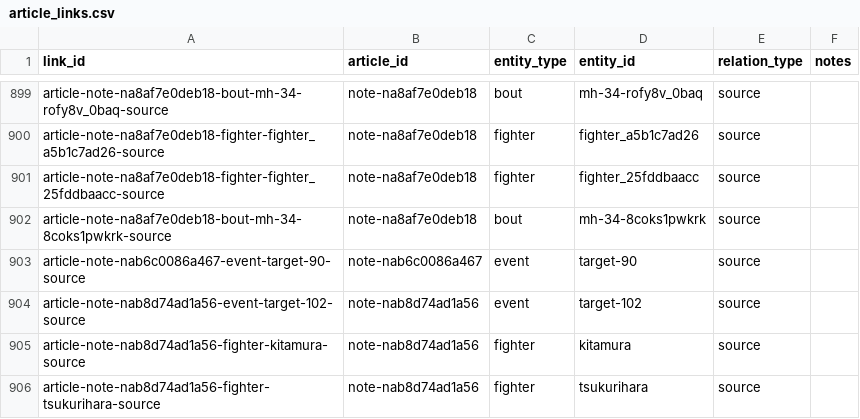
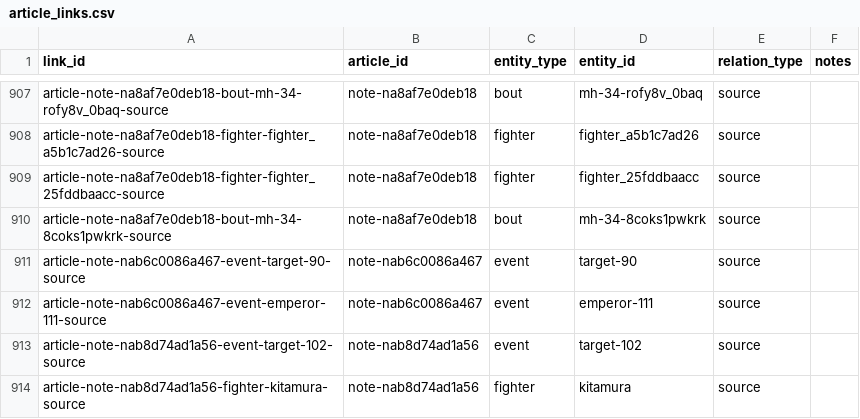
Before and after one commit to takano32/arakaku, a CSV file: data-src/article_links.csv, drawn as a sheet; only a part is shown, gaps mark what is left out; the shorter side is filled out with more unchanged rows; the diff covers the shown part only.

```diff
--- a/data-src/article_links.csv
+++ b/data-src/article_links.csv
@@ -903,2 +911,3 @@ article-note-na8af7e0deb18-bout-mh-34-8coks1pwkrk-source,note-na8af7e0deb18,bout
 article-note-nab6c0086a467-event-target-90-source,note-nab6c0086a467,event,target-90,source,
+article-note-nab6c0086a467-event-emperor-111-source,note-nab6c0086a467,event,emperor-111,source,
 article-note-nab8d74ad1a56-event-target-102-source,note-nab8d74ad1a56,event,target-102,source,
```
Also changed, not shown: 8 added rows elsewhere in this file, review/source_bout_reference_candidates.csv.
